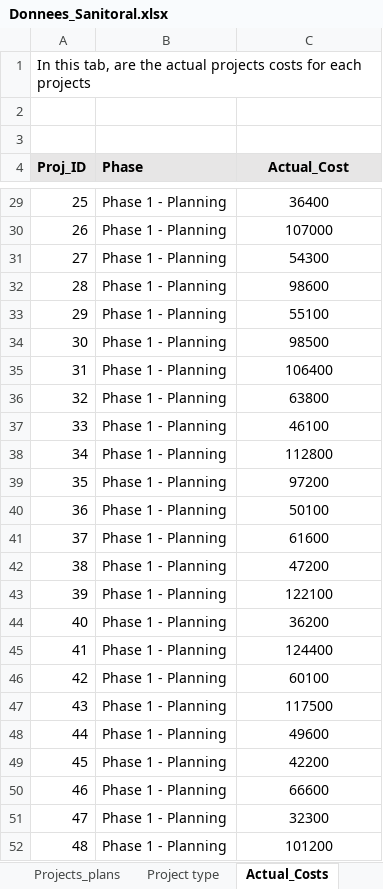
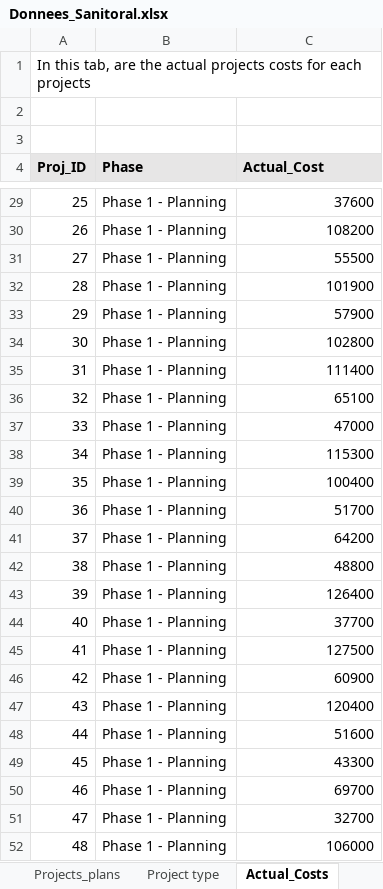
Before and after one commit to bader28-lab/P7-Sanitoral, an Excel workbook: Donnees_Sanitoral.xlsx, sheet Actual_Costs, drawn as a sheet; only a part is shown, gaps mark what is left out; values as stored, in another font and other column widths than the file's, no borders; the diff covers the shown part only; the diff names each change by its address in the sheet, - before the commit and + after, or states it on an @@ line.

```diff
--- a/Donnees_Sanitoral.xlsx (sheet Actual_Costs)
+++ b/Donnees_Sanitoral.xlsx (sheet Actual_Costs)
-C4 alignment: center
+C4 alignment: left
-C29:C52 alignment: center
+C29:C52 alignment: right
-C29 (Actual_Cost): 36400
+C29 (Actual_Cost): 37600
-C30 (Actual_Cost): 107000
+C30 (Actual_Cost): 108200
-C31 (Actual_Cost): 54300
+C31 (Actual_Cost): 55500
-C32 (Actual_Cost): 98600
+C32 (Actual_Cost): 101900
-C33 (Actual_Cost): 55100
+C33 (Actual_Cost): 57900
-C34 (Actual_Cost): 98500
+C34 (Actual_Cost): 102800
-C35 (Actual_Cost): 106400
+C35 (Actual_Cost): 111400
-C36 (Actual_Cost): 63800
+C36 (Actual_Cost): 65100
-C37 (Actual_Cost): 46100
+C37 (Actual_Cost): 47000
-C38 (Actual_Cost): 112800
+C38 (Actual_Cost): 115300
-C39 (Actual_Cost): 97200
+C39 (Actual_Cost): 100400
-C40 (Actual_Cost): 50100
+C40 (Actual_Cost): 51700
-C41 (Actual_Cost): 61600
+C41 (Actual_Cost): 64200
-C42 (Actual_Cost): 47200
+C42 (Actual_Cost): 48800
-C43 (Actual_Cost): 122100
+C43 (Actual_Cost): 126400
-C44 (Actual_Cost): 36200
+C44 (Actual_Cost): 37700
-C45 (Actual_Cost): 124400
+C45 (Actual_Cost): 127500
-C46 (Actual_Cost): 60100
+C46 (Actual_Cost): 60900
-C47 (Actual_Cost): 117500
+C47 (Actual_Cost): 120400
-C48 (Actual_Cost): 49600
+C48 (Actual_Cost): 51600
-C49 (Actual_Cost): 42200
+C49 (Actual_Cost): 43300
-C50 (Actual_Cost): 66600
+C50 (Actual_Cost): 69700
-C51 (Actual_Cost): 32300
+C51 (Actual_Cost): 32700
-C52 (Actual_Cost): 101200
+C52 (Actual_Cost): 106000
```
Also changed, not shown: 420 edited cells and cell formats elsewhere in this sheet, sheet Projects_Locations.
